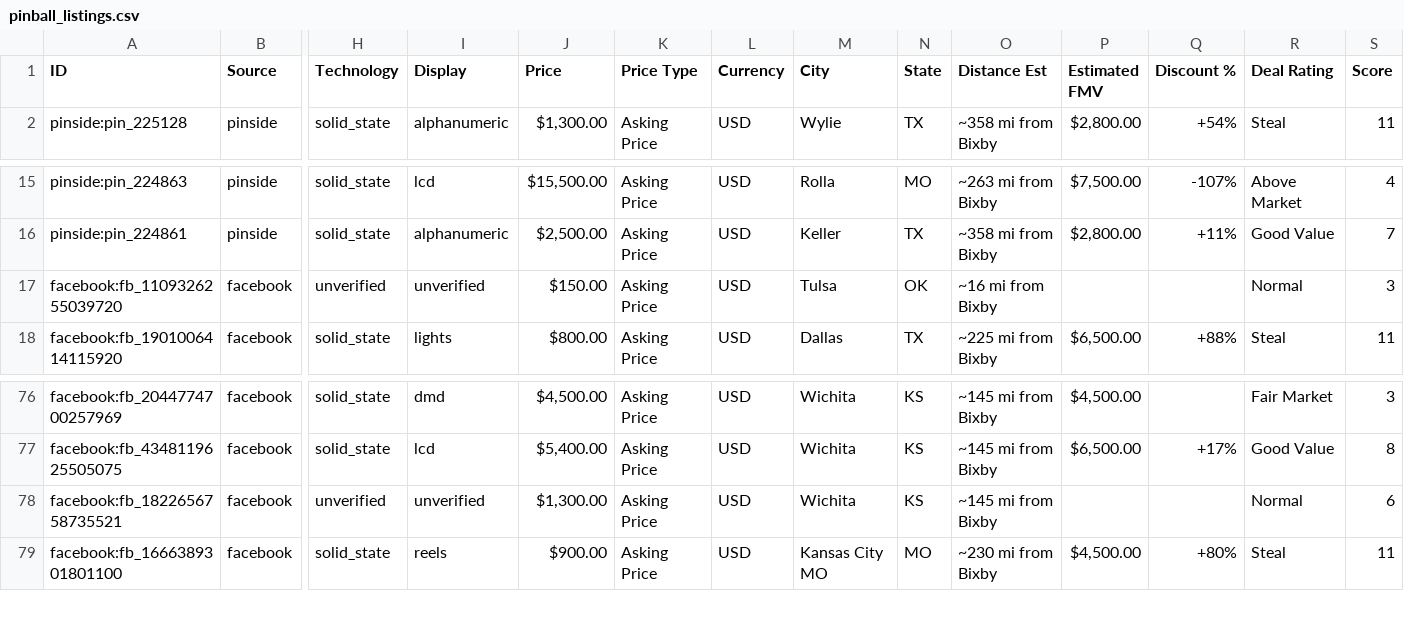
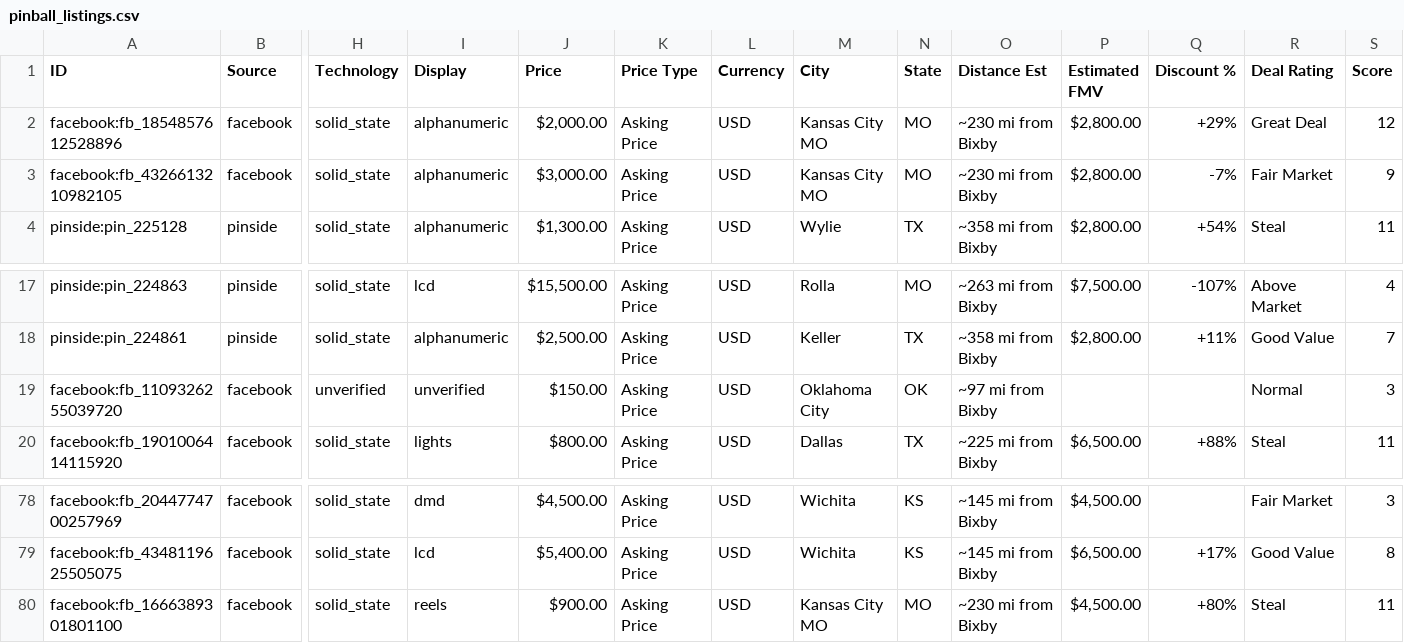
Before and after one commit to farmerboy772/farmerboy772.github.io, a CSV file: pinball_listings.csv, drawn as a sheet; only a part is shown, gaps mark what is left out; removed rows and columns are numbered as before the commit, all else as after; rows hold the shown columns only; the diff names each change by its address in the sheet, - before the commit and + after, or states it on an @@ line.

Commit message:
Update pinball listings: 2026-11-22 19:31 CDT

```diff
--- a/pinball_listings.csv
+++ b/pinball_listings.csv
+row 2: facebook:fb_1854857612528896 | facebook | solid_state | alphanumeric | $2,000.00 | Asking Price | USD | Kansas City MO | MO | ~230 mi from Bixby | $2,800.00 | +29% | Great Deal | 12
+row 3: facebook:fb_4326613210982105 | facebook | solid_state | alphanumeric | $3,000.00 | Asking Price | USD | Kansas City MO | MO | ~230 mi from Bixby | $2,800.00 | -7% | Fair Market | 9
-M19 (City): Tulsa
+M19 (City): Oklahoma City
-O19 (Distance Est): ~16 mi from Bixby
+O19 (Distance Est): ~97 mi from Bixby
-row 78: facebook:fb_1822656758735521 | facebook | unverified | unverified | $1,300.00 | Asking Price | USD | Wichita | KS | ~145 mi from Bixby |  |  | Normal | 6
```
Also changed, not shown: 6 other files.
